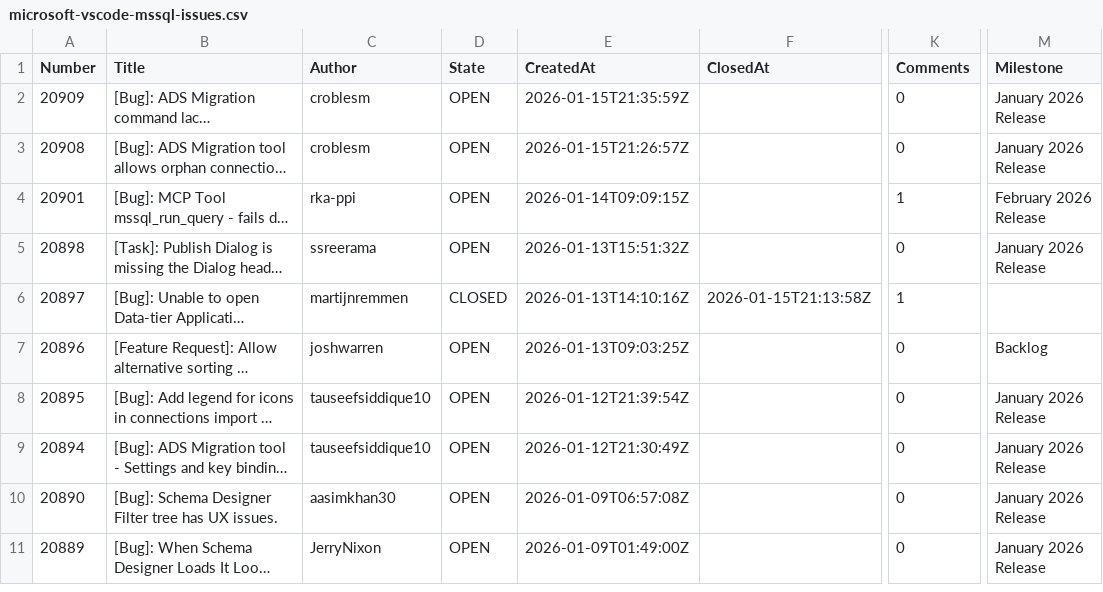
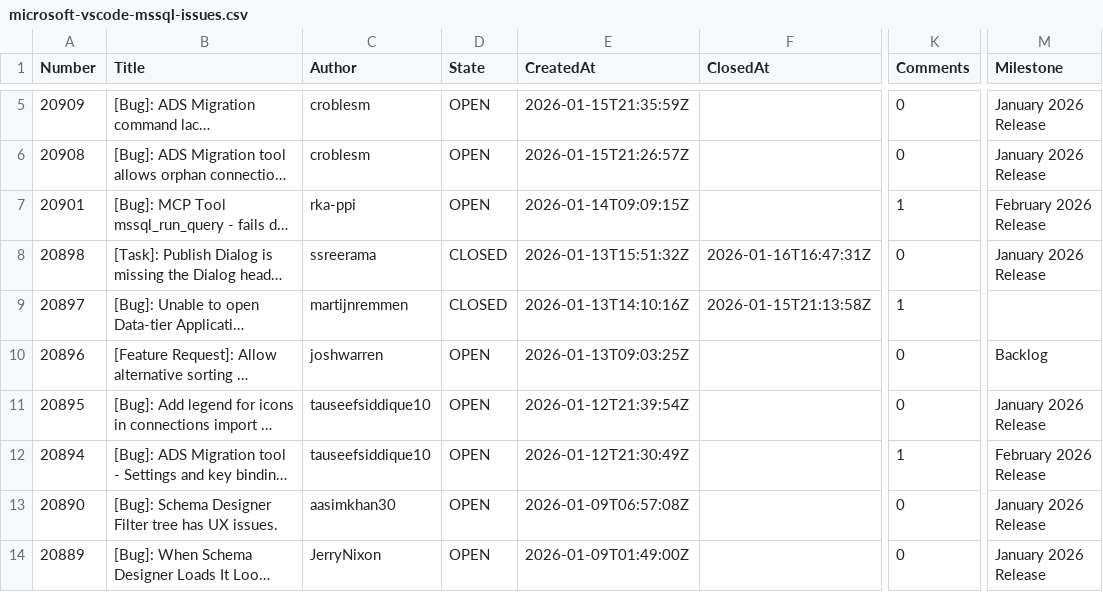
Before and after one commit to aasimkhan30/vscode-mssql-issues, a CSV file: microsoft-vscode-mssql-issues.csv, drawn as a sheet; only a part is shown, gaps mark what is left out; long unchanged cells end in …; addresses are those after the commit; the diff covers the shown part only; the diff names each change by its address in the sheet, - before the commit and + after, or states it on an @@ line.

```diff
--- a/microsoft-vscode-mssql-issues.csv
+++ b/microsoft-vscode-mssql-issues.csv
-D8 (State): OPEN
+D8 (State): CLOSED
-F8 (ClosedAt): (empty)
+F8 (ClosedAt): 2026-01-16T16:47:31Z
-K12 (Comments): 0
+K12 (Comments): 1
-M12 (Milestone): January 2026 Release
+M12 (Milestone): February 2026 Release
```
Also changed, not shown: 3 added rows and 8 edited cells elsewhere in this file, 2 other files.
